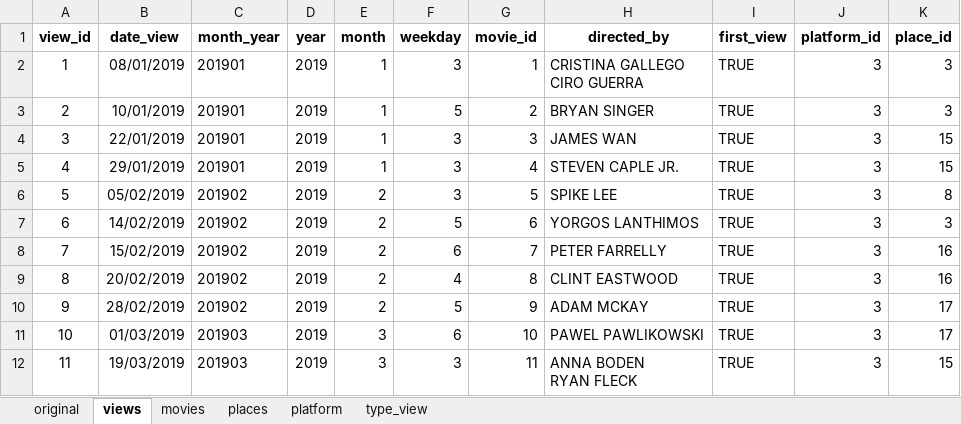
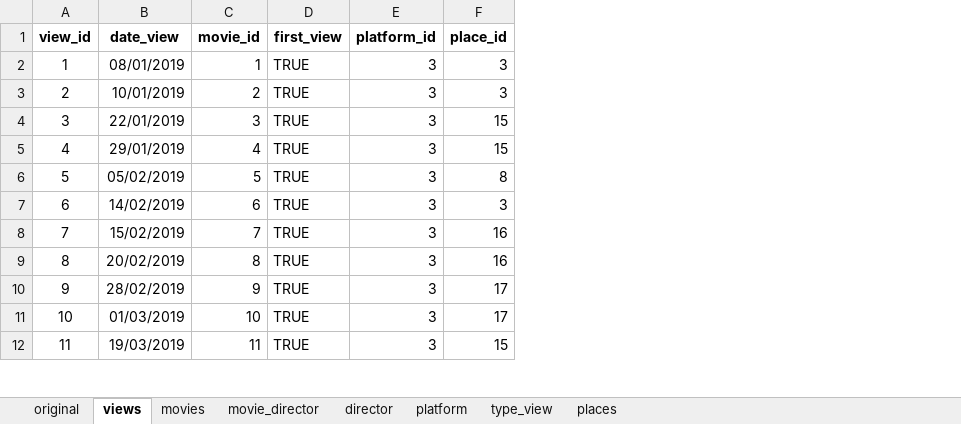
Before and after one commit to DBeltranGonzalez/movies_portfolio, an Excel workbook: Normalization.xlsx, sheet views, drawn as a sheet; only a part is shown; values as stored, in another font and other column widths than the file's, no borders; ↵ is a line break in a cell; the diff names each change by its address in the sheet, - before the commit and + after, or states it on an @@ line.

```diff
--- a/Normalization.xlsx (sheet views)
+++ b/Normalization.xlsx (sheet views)
+sheet tab: movie_director
+sheet tab: director
@@ sheet tab order changed: original | views | movies | movie_director | director | platform | type_view | places @@
-column C (month_year), rows 2-12: 201901 | 201901 | 201901 | 201901 | 201902 | 201902 | 201902 | 201902 | 201902 | 201903 | 201903
-column D (year), rows 2-12: all 2019
-column E (month), rows 2-12: 1 | 1 | 1 | 1 | 2 | 2 | 2 | 2 | 2 | 3 | 3
-column F (weekday), rows 2-12: 3 | 5 | 3 | 3 | 3 | 5 | 6 | 4 | 5 | 6 | 3
-column H (directed_by), rows 2-12: CRISTINA GALLEGO ↵ CIRO GUERRA | BRYAN SINGER | JAMES WAN | STEVEN CAPLE JR. | SPIKE LEE | YORGOS LANTHIMOS | PETER FARRELLY | CLINT EASTWOOD | ADAM MCKAY | PAWEL PAWLIKOWSKI | ANNA BODEN ↵ RYAN FLECK
```
Also changed, not shown: sheet movies.
